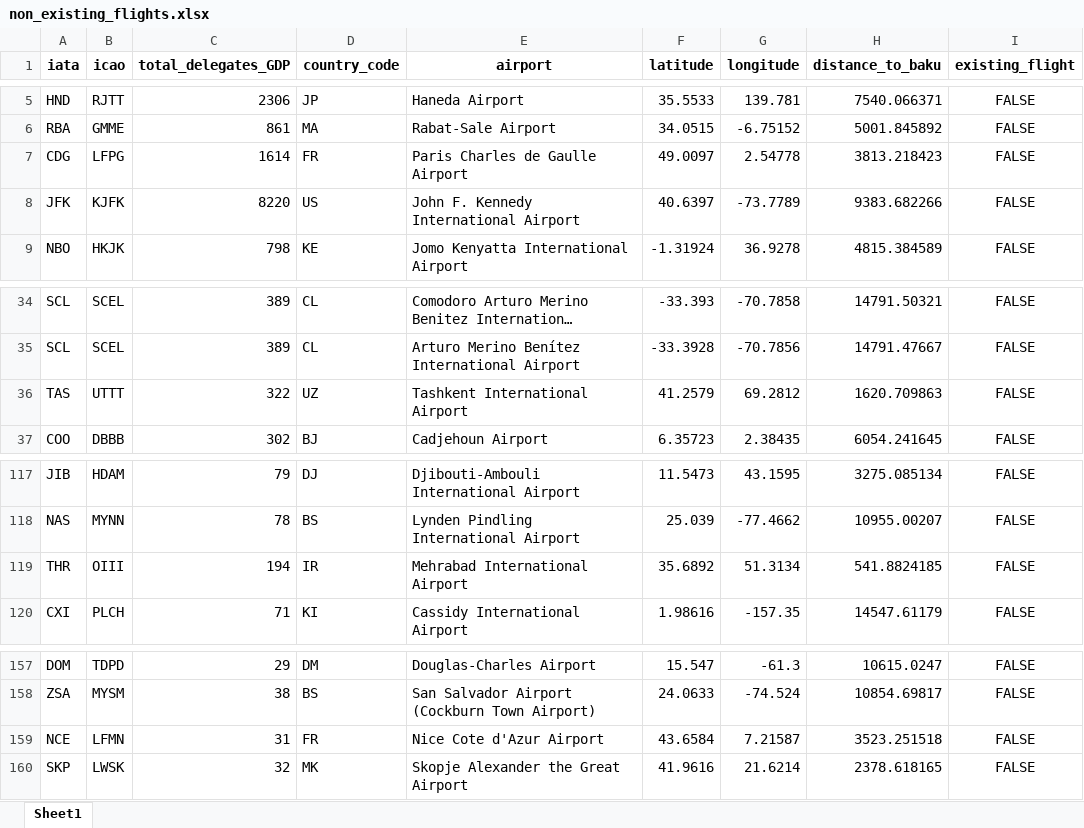
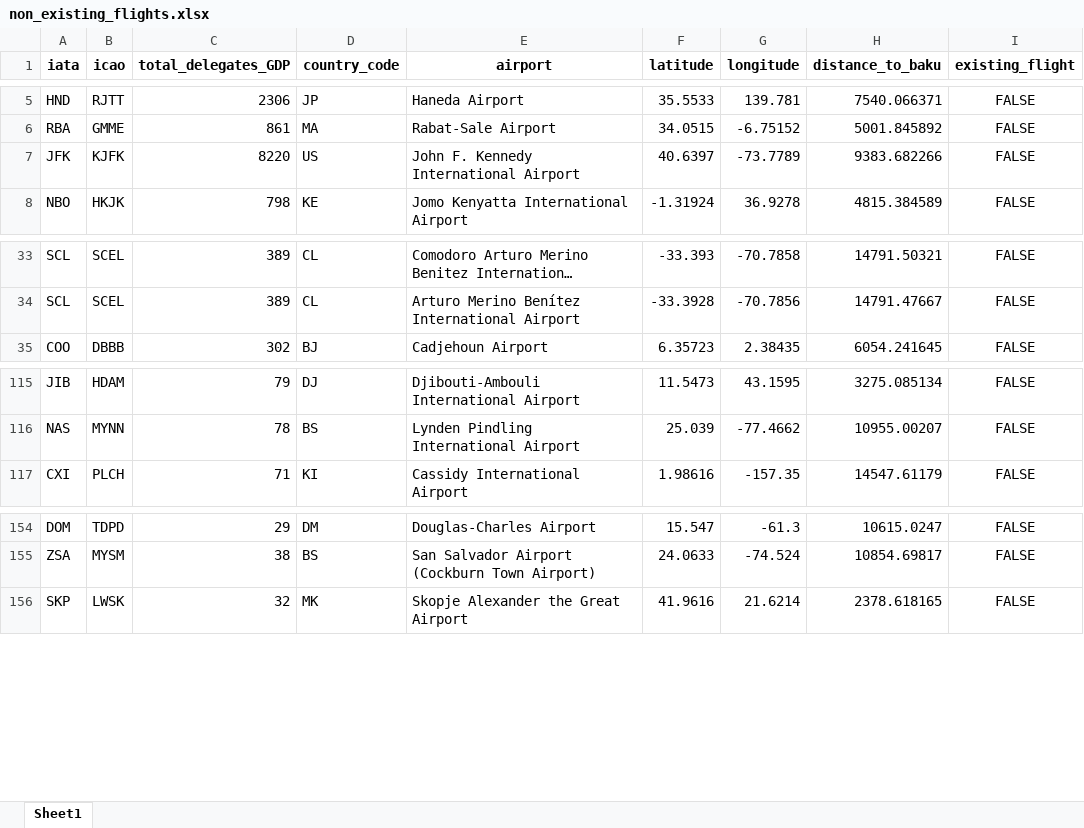
Before and after one commit to lukasschirren/COP_flight_analysis, an Excel workbook: output_baku/non_existing_flights.xlsx, sheet Sheet1, drawn as a sheet; only a part is shown, gaps mark what is left out; long unchanged cells end in …; values as stored, in another font and other column widths than the file's, no borders; the diff names each change by its address in the sheet, - before the commit and + after, or states it on an @@ line.

```diff
--- a/output_baku/non_existing_flights.xlsx (sheet Sheet1)
+++ b/output_baku/non_existing_flights.xlsx (sheet Sheet1)
-row 7: CDG | LFPG | 1614 | FR | Paris Charles de Gaulle Airport | 49.0097 | 2.54778 | 3813.218423 | FALSE
-row 36: TAS | UTTT | 322 | UZ | Tashkent International Airport | 41.2579 | 69.2812 | 1620.709863 | FALSE
-row 119: THR | OIII | 194 | IR | Mehrabad International Airport | 35.6892 | 51.3134 | 541.8824185 | FALSE
-row 159: NCE | LFMN | 31 | FR | Nice Cote d'Azur Airport | 43.6584 | 7.21587 | 3523.251518 | FALSE
```
Also changed, not shown: output/flights_non_direct_missing30.xlsx, output/flights_without_transit.xlsx, 26 other files.
